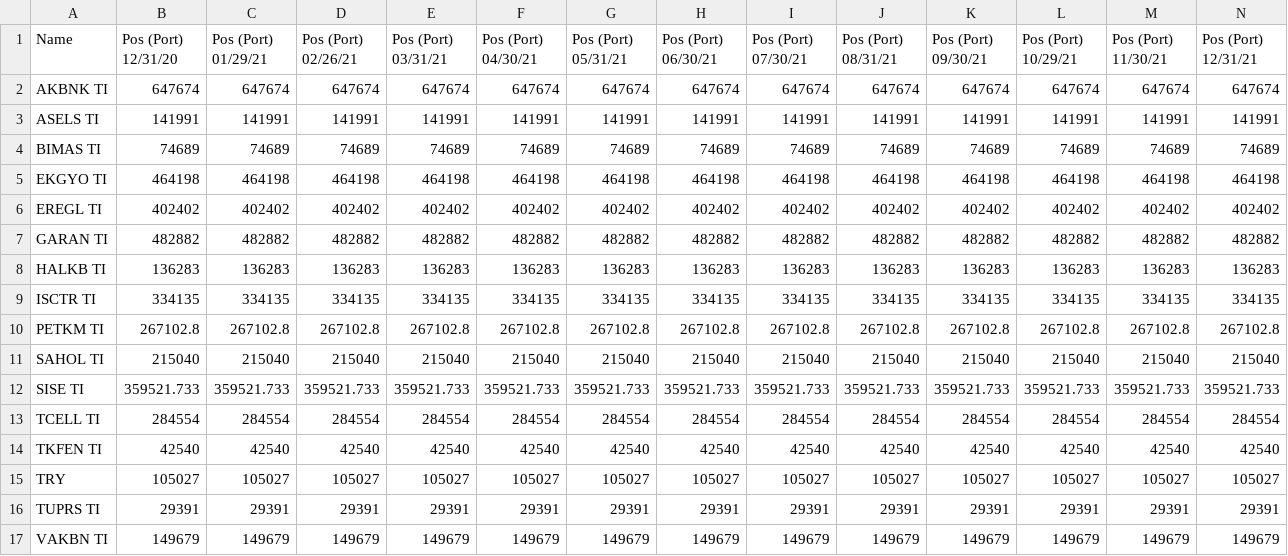
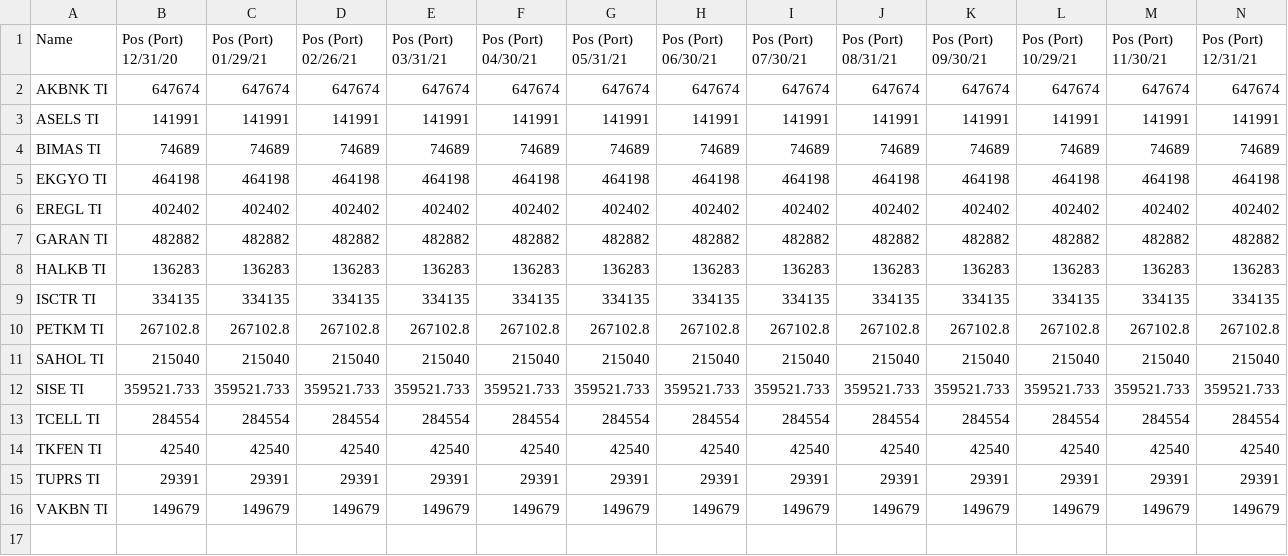
Before and after one commit to smihmanli1/sphere_capital, a CSV file: src/strategy_analysis/borsa_istanbul_pairs_trading/data/etf_position_distributions/ZTM15.F_underlying.csv, drawn as a sheet; only a part is shown; rows hold the shown columns only; the diff names each change by its address in the sheet, - before the commit and + after, or states it on an @@ line.

```diff
--- a/src/strategy_analysis/borsa_istanbul_pairs_trading/data/etf_position_distributions/ZTM15.F_underlying.csv
+++ b/src/strategy_analysis/borsa_istanbul_pairs_trading/data/etf_position_distributions/ZTM15.F_underlying.csv
-row 15: TRY | 105027 | 105027 | 105027 | 105027 | 105027 | 105027 | 105027 | 105027 | 105027 | 105027 | 105027 | 105027 | 105027
```
Also changed, not shown: src/strategy_analysis/borsa_istanbul_pairs_trading/data/etf_position_distributions/DJIST.F_underlying.csv, src/strategy_analysis/borsa_istanbul_pairs_trading/data/etf_position_distributions/Z30EA.F_underlying.csv, 3 other files.
